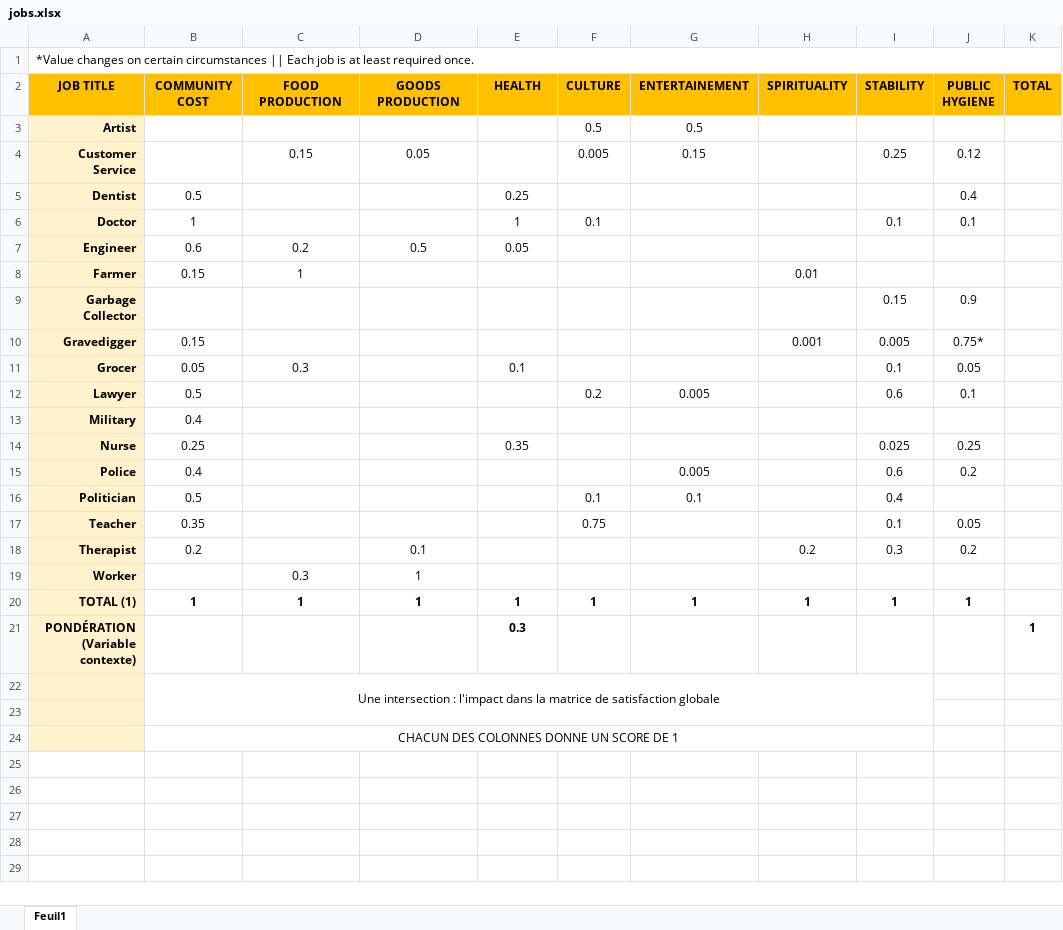
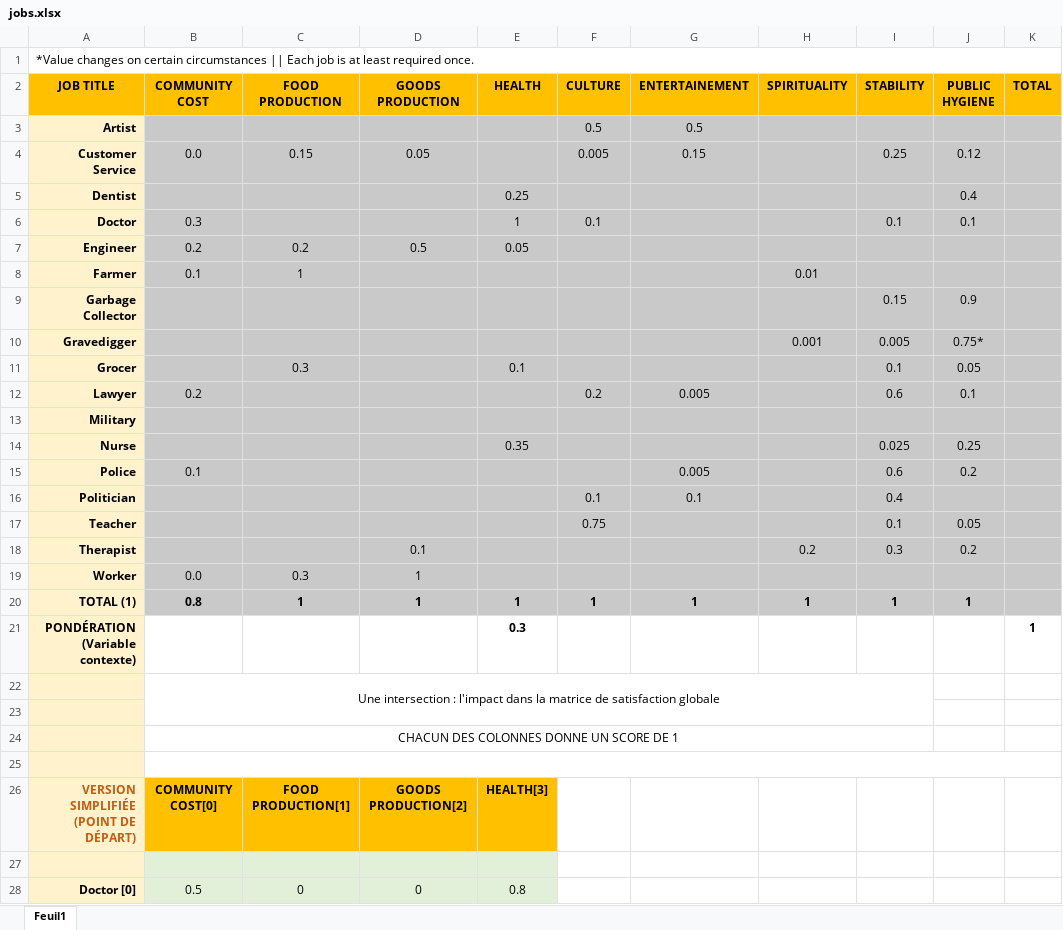
Before and after one commit to ShortyLogos/ai-genetic-algorithm, an Excel workbook: problem 3 - concept/jobs.xlsx, sheet Feuil1, drawn as a sheet; only a part is shown; values as stored, in another font and other column widths than the file's, no borders; the diff covers the shown part only; the diff names each change by its address in the sheet, - before the commit and + after, or states it on an @@ line.

Commit message:
update on jobs excel

```diff
--- a/problem 3 - concept/jobs.xlsx (sheet Feuil1)
+++ b/problem 3 - concept/jobs.xlsx (sheet Feuil1)
-B3:K20 fill: none
+B3:K20 fill: #C9C9C9
-B4 (COMMUNITY COST): (empty)
+B4 (COMMUNITY COST): 0.0
-B5 (COMMUNITY COST): 0.5
+B5 (COMMUNITY COST): (empty)
-B6 (COMMUNITY COST): 1
+B6 (COMMUNITY COST): 0.3
-B7 (COMMUNITY COST): 0.6
+B7 (COMMUNITY COST): 0.2
-B8 (COMMUNITY COST): 0.15
+B8 (COMMUNITY COST): 0.1
-B10 (COMMUNITY COST): 0.15
+B10 (COMMUNITY COST): (empty)
-B11 (COMMUNITY COST): 0.05
+B11 (COMMUNITY COST): (empty)
-B12 (COMMUNITY COST): 0.5
+B12 (COMMUNITY COST): 0.2
-B13 (COMMUNITY COST): 0.4
+B13 (COMMUNITY COST): (empty)
-B14 (COMMUNITY COST): 0.25
+B14 (COMMUNITY COST): (empty)
-B15 (COMMUNITY COST): 0.4
+B15 (COMMUNITY COST): 0.1
-B16 (COMMUNITY COST): 0.5
+B16 (COMMUNITY COST): (empty)
-B17 (COMMUNITY COST): 0.35
+B17 (COMMUNITY COST): (empty)
-B18 (COMMUNITY COST): 0.2
+B18 (COMMUNITY COST): (empty)
-B19 (COMMUNITY COST): (empty)
+B19 (COMMUNITY COST): 0.0
-B20 (COMMUNITY COST): 1
+B20 (COMMUNITY COST): 0.8
+row 25: (empty)
+row 26: VERSION SIMPLIFIÉE (POINT DE DÉPART) | COMMUNITY COST[0] | FOOD PRODUCTION[1] | GOODS PRODUCTION[2] | HEALTH[3]
+row 27: (empty)
+row 28: Doctor [0] | 0.5 | 0 | 0 | 0.8
```
Also changed, not shown: 8 added rows elsewhere in this sheet, 1 other file.
